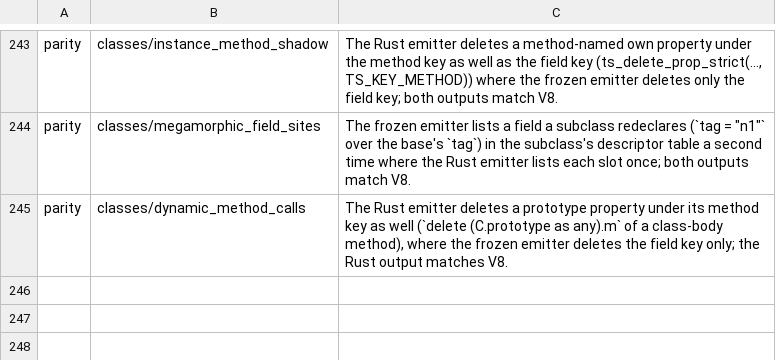
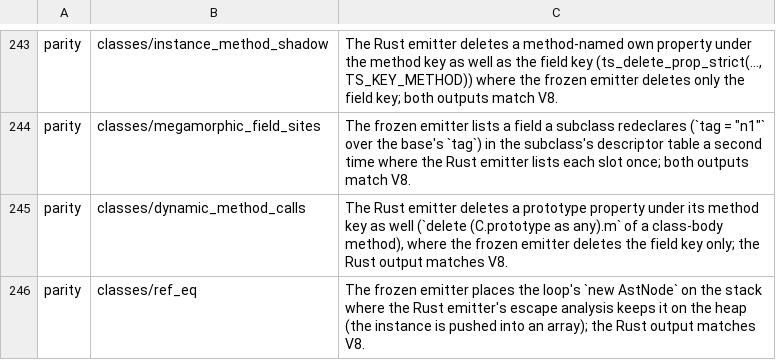
Before and after one commit to kazhiramatsu/garnet, a TSV file: scripts/frozen_known_diffs.tsv, drawn as a sheet; only a part is shown, gaps mark what is left out; the diff names each change by its address in the sheet, - before the commit and + after, or states it on an @@ line.

```diff
--- a/scripts/frozen_known_diffs.tsv
+++ b/scripts/frozen_known_diffs.tsv
+row 246: parity | classes/ref_eq | The frozen emitter places the loop's `new AstNode` on the stack where the Rust emitter's escape analysis keeps it on the heap (the instance is pushed into an array); the Rust output matches V8.
```
Also changed, not shown: 6 other files.
